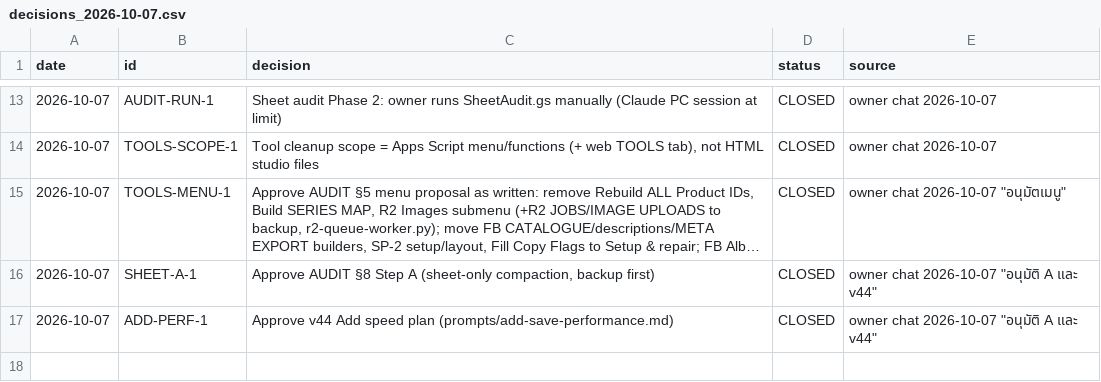
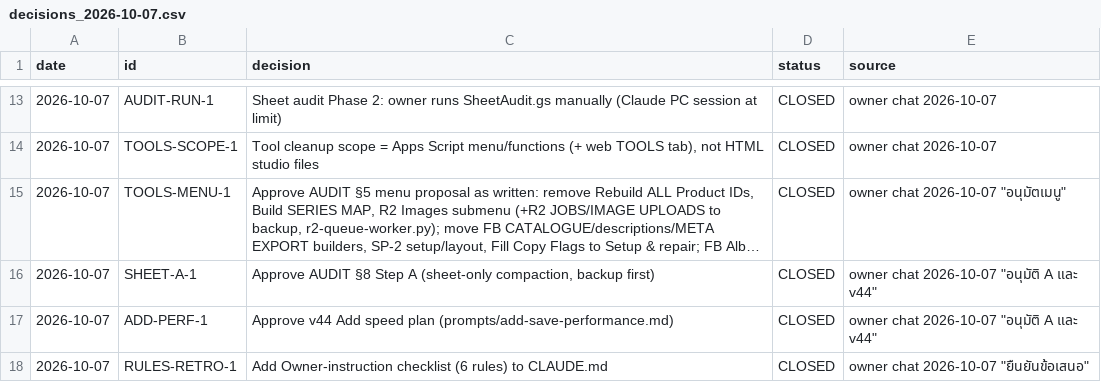
Before and after one commit to owaowarin/owarin-store, a CSV file: 04 Design Tools/logs/decisions_2026-10-07.csv, drawn as a sheet; only a part is shown, gaps mark what is left out; long unchanged cells end in ….

```diff
--- a/04 Design Tools/logs/decisions_2026-10-07.csv
+++ b/04 Design Tools/logs/decisions_2026-10-07.csv
@@ -17 +17,2 @@
 "2026-10-07","ADD-PERF-1","Approve v44 Add speed plan (prompts/add-save-performance.md)","CLOSED","owner chat 2026-10-07 ""อนุมัติ A และ v44"""
+"2026-10-07","RULES-RETRO-1","Add Owner-instruction checklist (6 rules) to CLAUDE.md","CLOSED","owner chat 2026-10-07 ""ยืนยันข้อเสนอ"""
```
Also changed, not shown: 2 other files.
